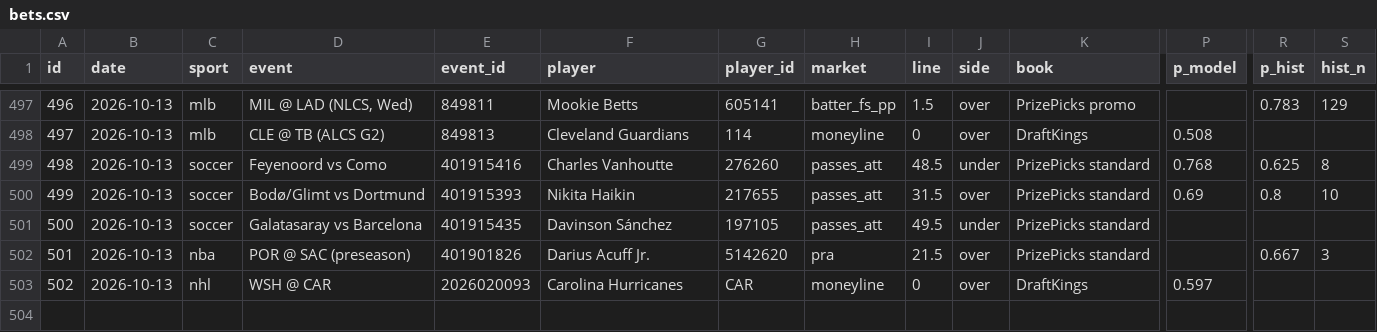
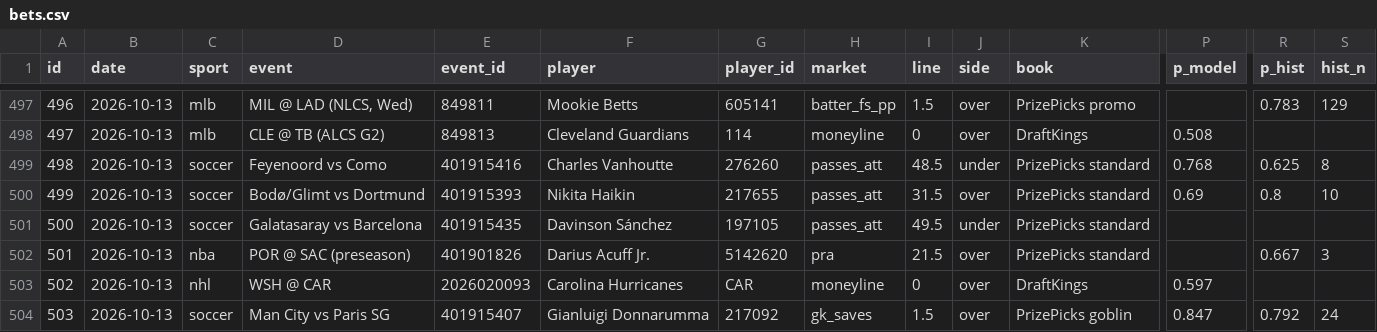
Before and after one commit to ericc112/test, a CSV file: betting/data/bets.csv, drawn as a sheet; only a part is shown, gaps mark what is left out; rows hold the shown columns only; the diff names each change by its address in the sheet, - before the commit and + after, or states it on an @@ line.

```diff
--- a/betting/data/bets.csv
+++ b/betting/data/bets.csv
+row 504: 503 | 2026-10-13 | soccer | Man City vs Paris SG | 401915407 | Gianluigi Donnarumma | 217092 | gk_saves | 1.5 | over | PrizePicks goblin | 0.847 | 0.792 | 24
```
